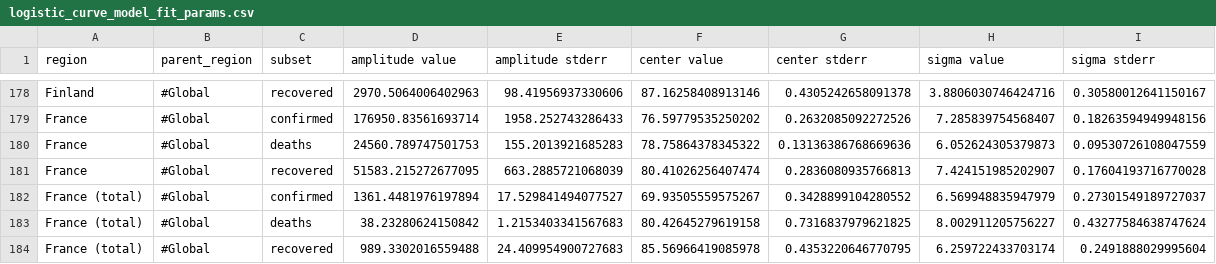
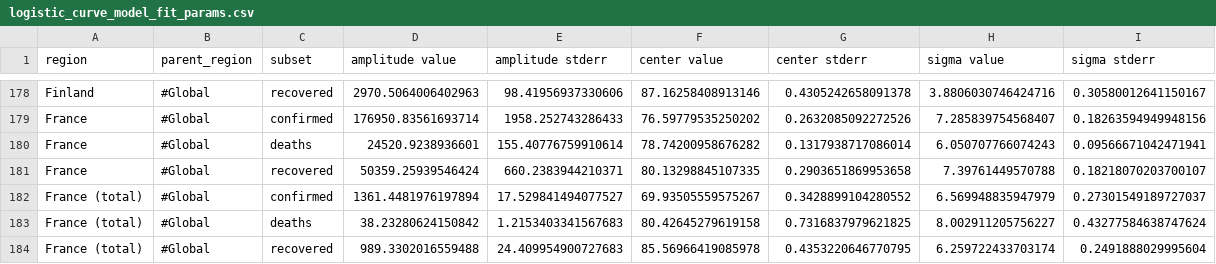
Before and after one commit to s-weigand/covid19-data-analyser, a CSV file: covid19_data_analyzer/data/JHU/logistic_curve_model_fit_params.csv, drawn as a sheet; only a part is shown, gaps mark what is left out.

```diff
--- a/covid19_data_analyzer/data/JHU/logistic_curve_model_fit_params.csv
+++ b/covid19_data_analyzer/data/JHU/logistic_curve_model_fit_params.csv
@@ -179,4 +179,4 @@ Finland,#Global,recovered,2970.5064006402963,98.41956937330606,87.16258408913146
 France,#Global,confirmed,176950.83561693714,1958.252743286433,76.59779535250202,0.2632085092272526,7.285839754568407,0.18263594949948156
-France,#Global,deaths,24560.789747501753,155.2013921685283,78.75864378345322,0.13136386768669636,6.052624305379873,0.09530726108047559
-France,#Global,recovered,51583.215272677095,663.2885721068039,80.41026256407474,0.2836080935766813,7.424151985202907,0.17604193716770028
+France,#Global,deaths,24520.9238936601,155.40776759910614,78.74200958676282,0.1317938717086014,6.050707766074243,0.09566671042471941
+France,#Global,recovered,50359.25939546424,660.2383944210371,80.13298845107335,0.2903651869953658,7.39761449570788,0.18218070203700107
 France (total),#Global,confirmed,1361.4481976197894,17.529841494077527,69.93505559575267,0.3428899104280552,6.569948835947979,0.27301549189727037
```
Also changed, not shown: covid19_data_analyzer/data/JHU/exponential_curve_model_fit_params.csv, covid19_data_analyzer/data/funkeinteraktiv_de/exponential_curve_model_fit_params.csv, 8 other files.
